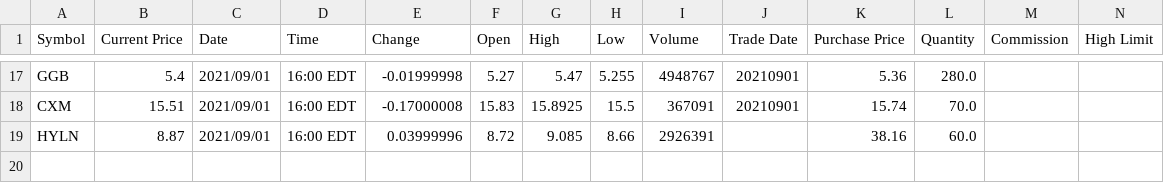
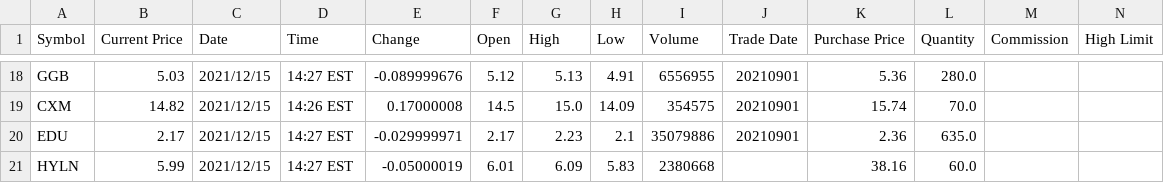
Before and after one commit to JessfromA/SomeWLet, a CSV file: MyWalletQuotes.csv, drawn as a sheet; only a part is shown, gaps mark what is left out; addresses are those after the commit; rows hold the shown columns only; the diff covers the shown part only; the diff names each change by its address in the sheet, - before the commit and + after, or states it on an @@ line.

Commit message:
Update MyWalletQuotes.csv

```diff
--- a/MyWalletQuotes.csv
+++ b/MyWalletQuotes.csv
-B18 (Current Price): 5.4
+B18 (Current Price): 5.03
-C18:C19 (Date): 2021/09/01
+C18:C19 (Date): 2021/12/15
-D18 (Time): 16:00 EDT
+D18 (Time): 14:27 EST
-E18 (Change): -0.01999998
+E18 (Change): -0.089999676
-F18 (Open): 5.27
+F18 (Open): 5.12
-G18 (High): 5.47
+G18 (High): 5.13
-H18 (Low): 5.255
+H18 (Low): 4.91
-I18 (Volume): 4948767
+I18 (Volume): 6556955
-B19 (Current Price): 15.51
+B19 (Current Price): 14.82
-D19 (Time): 16:00 EDT
+D19 (Time): 14:26 EST
-E19 (Change): -0.17000008
+E19 (Change): 0.17000008
-F19 (Open): 15.83
+F19 (Open): 14.5
-G19 (High): 15.8925
+G19 (High): 15.0
-H19 (Low): 15.5
+H19 (Low): 14.09
-I19 (Volume): 367091
+I19 (Volume): 354575
+row 20: EDU | 2.17 | 2021/12/15 | 14:27 EST | -0.029999971 | 2.17 | 2.23 | 2.1 | 35079886 | 20210901 | 2.36 | 635.0
-B21 (Current Price): 8.87
+B21 (Current Price): 5.99
-C21 (Date): 2021/09/01
+C21 (Date): 2021/12/15
-D21 (Time): 16:00 EDT
+D21 (Time): 14:27 EST
-E21 (Change): 0.03999996
+E21 (Change): -0.05000019
-F21 (Open): 8.72
+F21 (Open): 6.01
-G21 (High): 9.085
+G21 (High): 6.09
-H21 (Low): 8.66
+H21 (Low): 5.83
-I21 (Volume): 2926391
+I21 (Volume): 2380668
```
Also changed, not shown: 2 added rows, 1 removed row and 112 edited cells elsewhere in this file.
